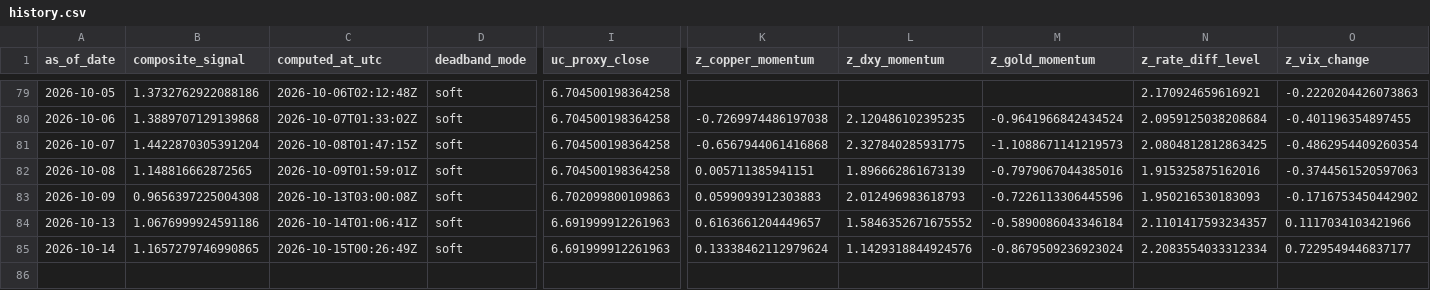
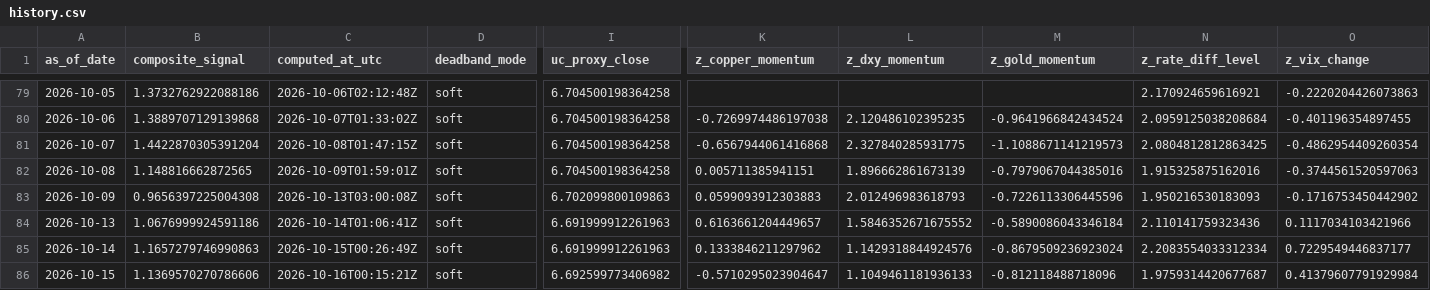
Before and after one commit to Allanli1011/uc-trading, a CSV file: signals/history.csv, drawn as a sheet; only a part is shown, gaps mark what is left out; rows hold the shown columns only; the diff names each change by its address in the sheet, - before the commit and + after, or states it on an @@ line.

```diff
--- a/signals/history.csv
+++ b/signals/history.csv
-N84 (z_rate_diff_level): 2.1101417593234357
+N84 (z_rate_diff_level): 2.110141759323436
-B85 (composite_signal): 1.1657279746990865
+B85 (composite_signal): 1.1657279746990863
-K85 (z_copper_momentum): 0.13338462112979624
+K85 (z_copper_momentum): 0.1333846211297962
+row 86: 2026-10-15 | 1.1369570270786606 | 2026-10-16T00:15:21Z | soft | 6.692599773406982 | -0.5710295023904647 | 1.1049461181936133 | -0.812118488718096 | 1.9759314420677687 | 0.41379607791929984
```
Also changed, not shown: signals/paper_pnl.csv, 4 other files.
